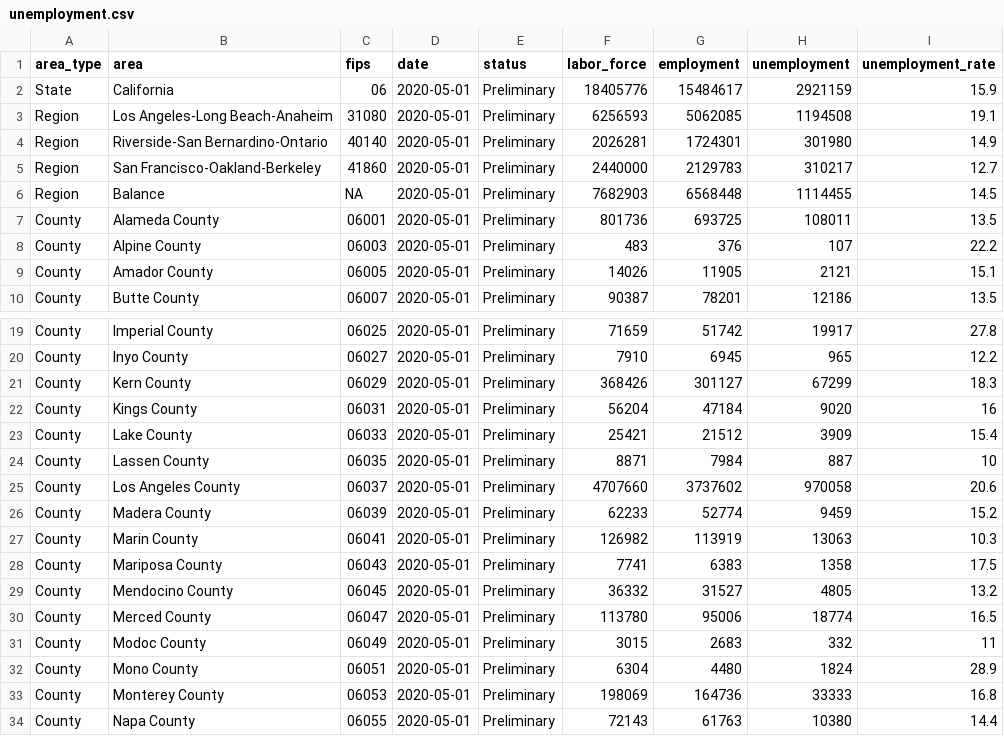
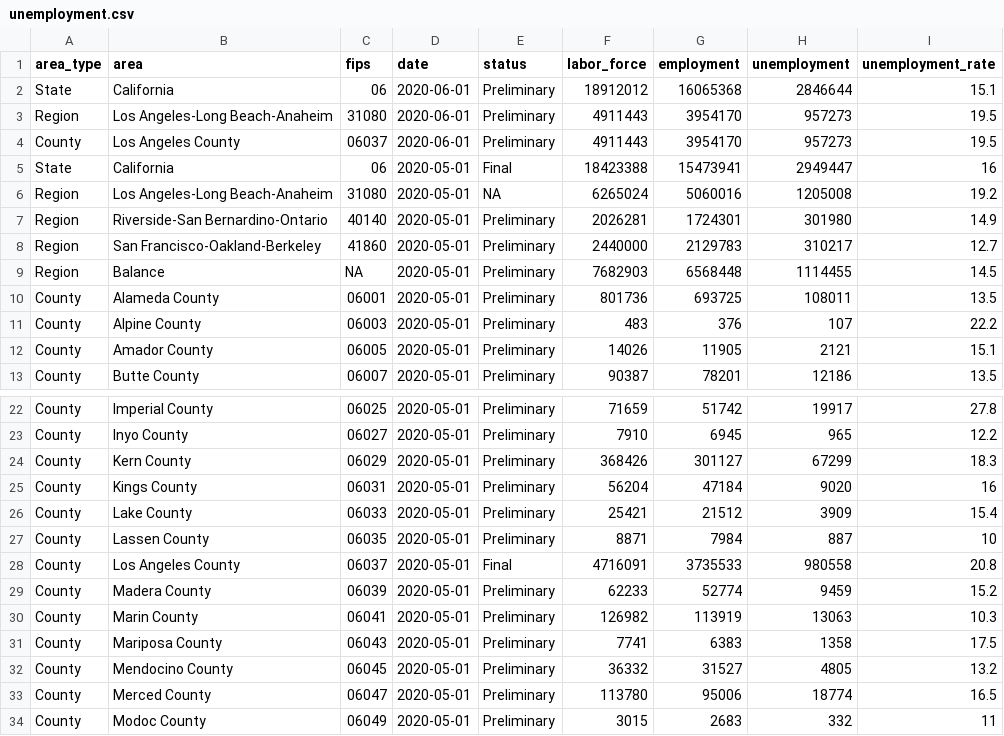
Before and after one commit to stanford-datalab/covid-19-ca, a CSV file: data/unemployment.csv, drawn as a sheet; only a part is shown, gaps mark what is left out; the shorter side is filled out with more unchanged rows.

```diff
--- a/data/unemployment.csv
+++ b/data/unemployment.csv
@@ -1,4 +1,7 @@
 area_type,area,fips,date,status,labor_force,employment,unemployment,unemployment_rate
-State,California,06,2020-05-01,Preliminary,18405776,15484617,2921159,15.9
-Region,Los Angeles-Long Beach-Anaheim,31080,2020-05-01,Preliminary,6256593,5062085,1194508,19.1
+State,California,06,2020-06-01,Preliminary,18912012,16065368,2846644,15.1
+Region,Los Angeles-Long Beach-Anaheim,31080,2020-06-01,Preliminary,4911443,3954170,957273,19.5
+County,Los Angeles County,06037,2020-06-01,Preliminary,4911443,3954170,957273,19.5
+State,California,06,2020-05-01,Final,18423388,15473941,2949447,16
+Region,Los Angeles-Long Beach-Anaheim,31080,2020-05-01,NA,6265024,5060016,1205008,19.2
 Region,Riverside-San Bernardino-Ontario,40140,2020-05-01,Preliminary,2026281,1724301,301980,14.9
@@ -24,3 +27,3 @@ County,Lake County,06033,2020-05-01,Preliminary,25421,21512,3909,15.4
 County,Lassen County,06035,2020-05-01,Preliminary,8871,7984,887,10
-County,Los Angeles County,06037,2020-05-01,Preliminary,4707660,3737602,970058,20.6
+County,Los Angeles County,06037,2020-05-01,Final,4716091,3735533,980558,20.8
 County,Madera County,06039,2020-05-01,Preliminary,62233,52774,9459,15.2
```
Also changed, not shown: data-raw/pulse/metadata/weeks.csv, 2 other files.
